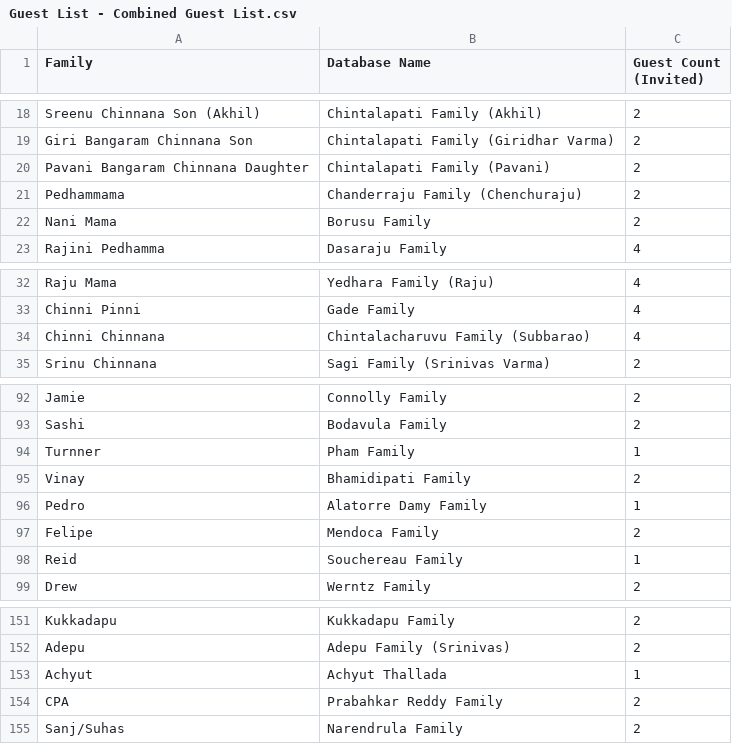
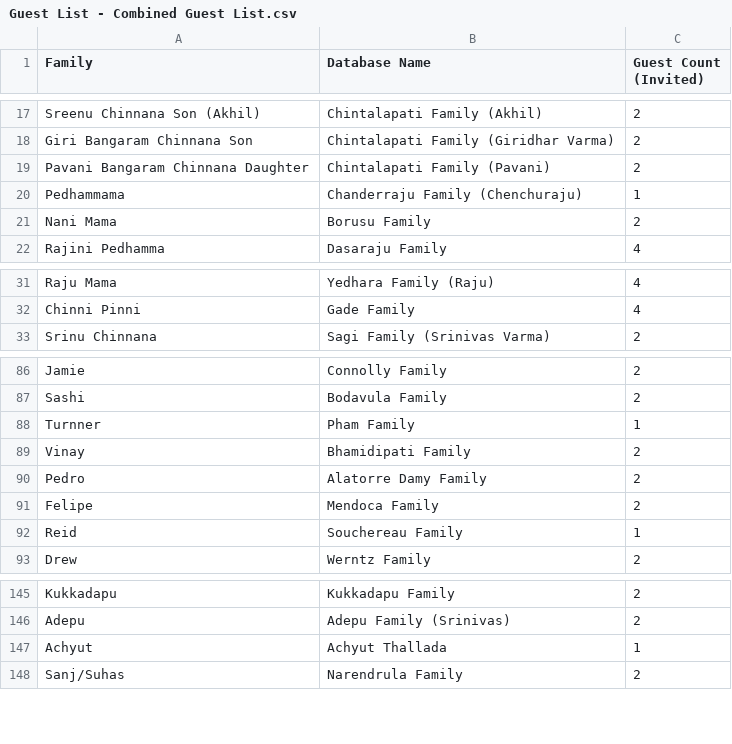
Before and after one commit to vamsdawg/vamsiandnamrathawedding, a CSV file: Guest List - Combined Guest List.csv, drawn as a sheet; only a part is shown, gaps mark what is left out; the diff covers the shown part only.

```diff
--- a/Guest List - Combined Guest List.csv
+++ b/Guest List - Combined Guest List.csv
@@ -20,3 +19,3 @@ Giri Bangaram Chinnana Son,Chintalapati Family (Giridhar Varma),2
 Pavani Bangaram Chinnana Daughter,Chintalapati Family (Pavani),2
-Pedhammama,Chanderraju Family (Chenchuraju),2
+Pedhammama,Chanderraju Family (Chenchuraju),1
 Nani Mama,Borusu Family,2
@@ -33,3 +32,2 @@ Raju Mama,Yedhara Family (Raju),4
 Chinni Pinni,Gade Family ,4
-Chinni Chinnana,Chintalacharuvu Family (Subbarao),4
 Srinu Chinnana,Sagi Family (Srinivas Varma),2
@@ -95,3 +89,3 @@ Turnner,Pham Family,1
 Vinay,Bhamidipati Family,2
-Pedro,Alatorre Damy Family,1
+Pedro,Alatorre Damy Family,2
 Felipe ,Mendoca Family,2
@@ -153,3 +147,2 @@ Adepu,Adepu Family (Srinivas),2
 Achyut,Achyut Thallada,1
-CPA ,Prabahkar Reddy Family,2
 Sanj/Suhas,Narendrula Family,2
```
Also changed, not shown: 11 removed rows and 2 edited cells elsewhere in this file, 1 other file.
